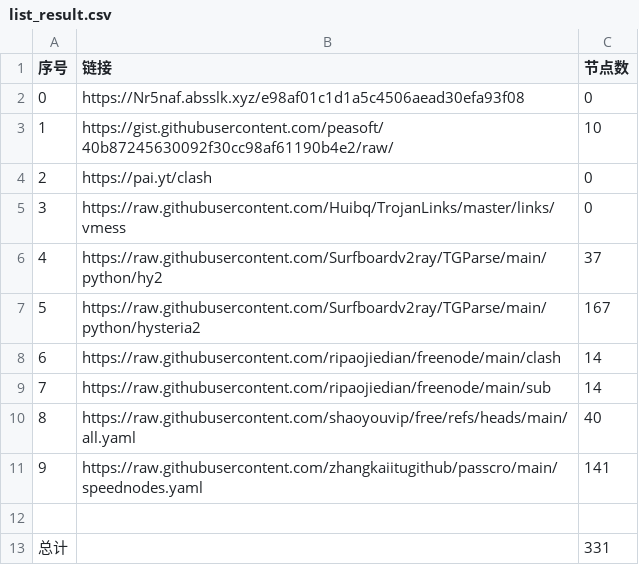
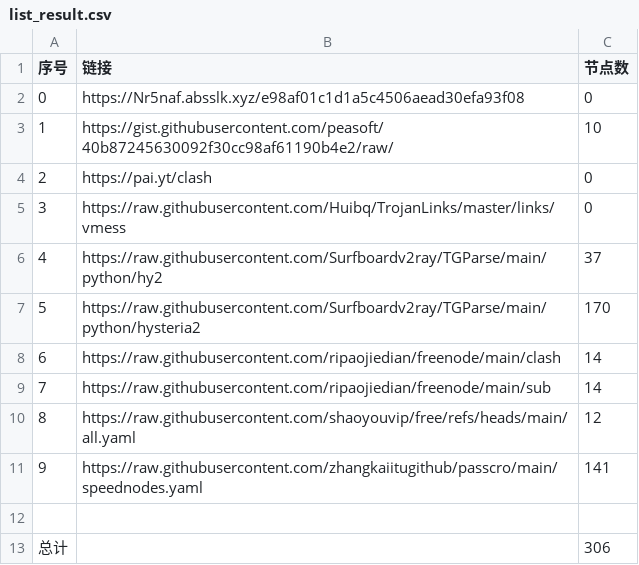
Before and after one commit to bbylw/AutoMergePublicNodes, a CSV file: list_result.csv, drawn as a sheet.

```diff
--- a/list_result.csv
+++ b/list_result.csv
@@ -6,8 +6,8 @@
 4,https://raw.githubusercontent.com/Surfboardv2ray/TGParse/main/python/hy2,37
-5,https://raw.githubusercontent.com/Surfboardv2ray/TGParse/main/python/hysteria2,167
+5,https://raw.githubusercontent.com/Surfboardv2ray/TGParse/main/python/hysteria2,170
 6,https://raw.githubusercontent.com/ripaojiedian/freenode/main/clash,14
 7,https://raw.githubusercontent.com/ripaojiedian/freenode/main/sub,14
-8,https://raw.githubusercontent.com/shaoyouvip/free/refs/heads/main/all.yaml,40
+8,https://raw.githubusercontent.com/shaoyouvip/free/refs/heads/main/all.yaml,12
 9,https://raw.githubusercontent.com/zhangkaiitugithub/passcro/main/speednodes.yaml,141
 
-总计,,331
+总计,,306
```
Also changed, not shown: 18 other files.
